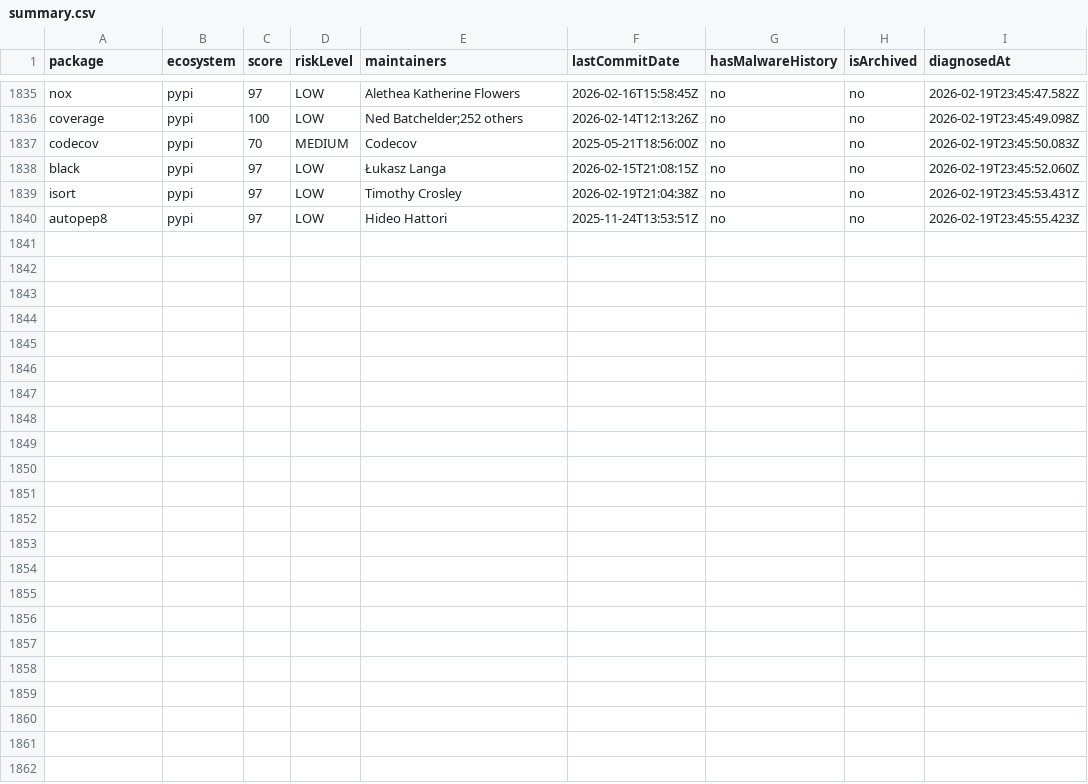
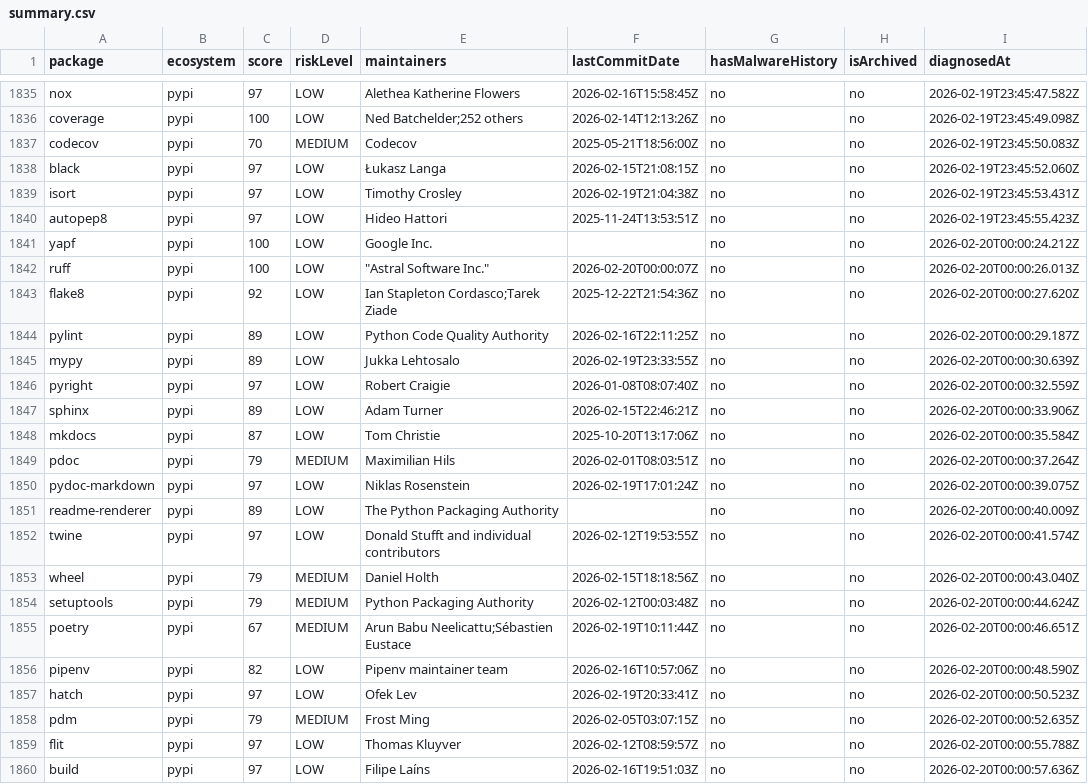
Before and after one commit to taku-tez/RepVet, a CSV file: batch-results/summary.csv, drawn as a sheet; only a part is shown, gaps mark what is left out.

Commit message:
batch: OSS診断結果追加 (Batch #97)

```diff
--- a/batch-results/summary.csv
+++ b/batch-results/summary.csv
@@ -1840 +1840,21 @@ package,ecosystem,score,riskLevel,maintainers,lastCommitDate,hasMalwareHistory,i
 "autopep8","pypi","97","LOW","Hideo Hattori","2025-11-24T13:53:51Z","no","no","2026-02-19T23:45:55.423Z"
+"yapf","pypi","100","LOW","Google Inc.","","no","no","2026-02-20T00:00:24.212Z"
+"ruff","pypi","100","LOW","""Astral Software Inc.""","2026-02-20T00:00:07Z","no","no","2026-02-20T00:00:26.013Z"
+"flake8","pypi","92","LOW","Ian Stapleton Cordasco;Tarek Ziade","2025-12-22T21:54:36Z","no","no","2026-02-20T00:00:27.620Z"
+"pylint","pypi","89","LOW","Python Code Quality Authority","2026-02-16T22:11:25Z","no","no","2026-02-20T00:00:29.187Z"
+"mypy","pypi","89","LOW","Jukka Lehtosalo","2026-02-19T23:33:55Z","no","no","2026-02-20T00:00:30.639Z"
+"pyright","pypi","97","LOW","Robert Craigie","2026-01-08T08:07:40Z","no","no","2026-02-20T00:00:32.559Z"
+"sphinx","pypi","89","LOW","Adam Turner","2026-02-15T22:46:21Z","no","no","2026-02-20T00:00:33.906Z"
+"mkdocs","pypi","87","LOW","Tom Christie","2025-10-20T13:17:06Z","no","no","2026-02-20T00:00:35.584Z"
+"pdoc","pypi","79","MEDIUM","Maximilian Hils","2026-02-01T08:03:51Z","no","no","2026-02-20T00:00:37.264Z"
+"pydoc-markdown","pypi","97","LOW","Niklas Rosenstein","2026-02-19T17:01:24Z","no","no","2026-02-20T00:00:39.075Z"
+"readme-renderer","pypi","89","LOW","The Python Packaging Authority","","no","no","2026-02-20T00:00:40.009Z"
+"twine","pypi","97","LOW","Donald Stufft and individual contributors","2026-02-12T19:53:55Z","no","no","2026-02-20T00:00:41.574Z"
+"wheel","pypi","79","MEDIUM","Daniel Holth","2026-02-15T18:18:56Z","no","no","2026-02-20T00:00:43.040Z"
+"setuptools","pypi","79","MEDIUM","Python Packaging Authority","2026-02-12T00:03:48Z","no","no","2026-02-20T00:00:44.624Z"
+"poetry","pypi","67","MEDIUM","Arun Babu Neelicattu;Sébastien Eustace","2026-02-19T10:11:44Z","no","no","2026-02-20T00:00:46.651Z"
+"pipenv","pypi","82","LOW","Pipenv maintainer team","2026-02-16T10:57:06Z","no","no","2026-02-20T00:00:48.590Z"
+"hatch","pypi","97","LOW","Ofek Lev","2026-02-19T20:33:41Z","no","no","2026-02-20T00:00:50.523Z"
+"pdm","pypi","79","MEDIUM","Frost Ming","2026-02-05T03:07:15Z","no","no","2026-02-20T00:00:52.635Z"
+"flit","pypi","97","LOW","Thomas Kluyver","2026-02-12T08:59:57Z","no","no","2026-02-20T00:00:55.788Z"
+"build","pypi","97","LOW","Filipe Laíns","2026-02-16T19:51:03Z","no","no","2026-02-20T00:00:57.636Z"
```
Also changed, not shown: 21 other files.
